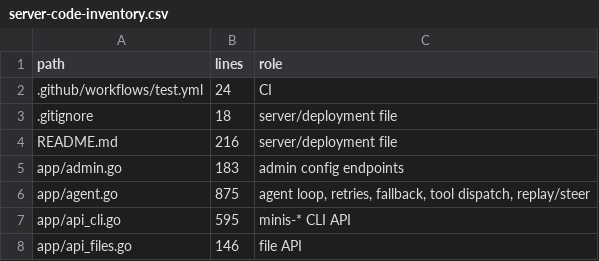
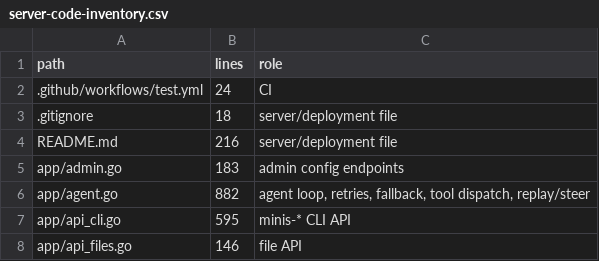
Before and after one commit to macdeecharlie/open-minis-server, a CSV file: docs/server-code-inventory.csv, drawn as a sheet; only a part is shown; the diff covers the shown part only.

```diff
--- a/docs/server-code-inventory.csv
+++ b/docs/server-code-inventory.csv
@@ -5,3 +5,3 @@ README.md,216,server/deployment file
 app/admin.go,183,admin config endpoints
-app/agent.go,875,"agent loop, retries, fallback, tool dispatch, replay/steer"
+app/agent.go,882,"agent loop, retries, fallback, tool dispatch, replay/steer"
 app/api_cli.go,595,minis-* CLI API
```
Also changed, not shown: 10 edited cells elsewhere in this file, 1 other file.
